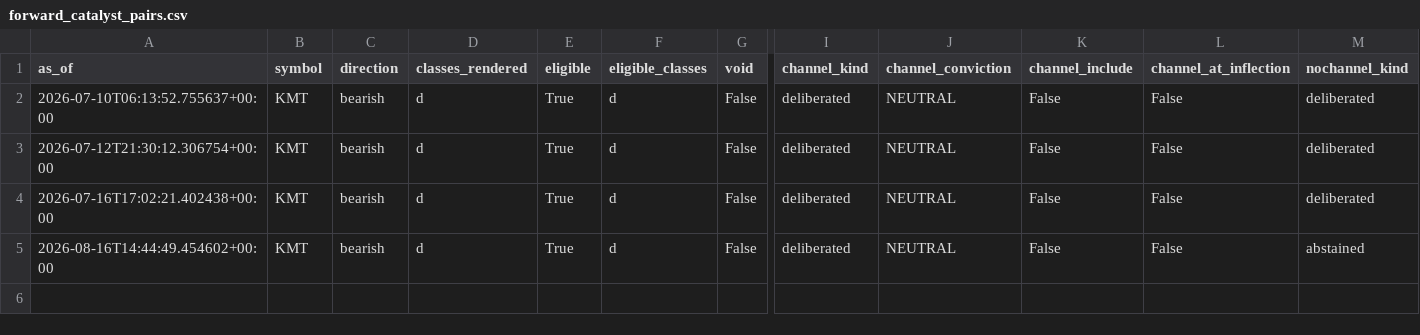
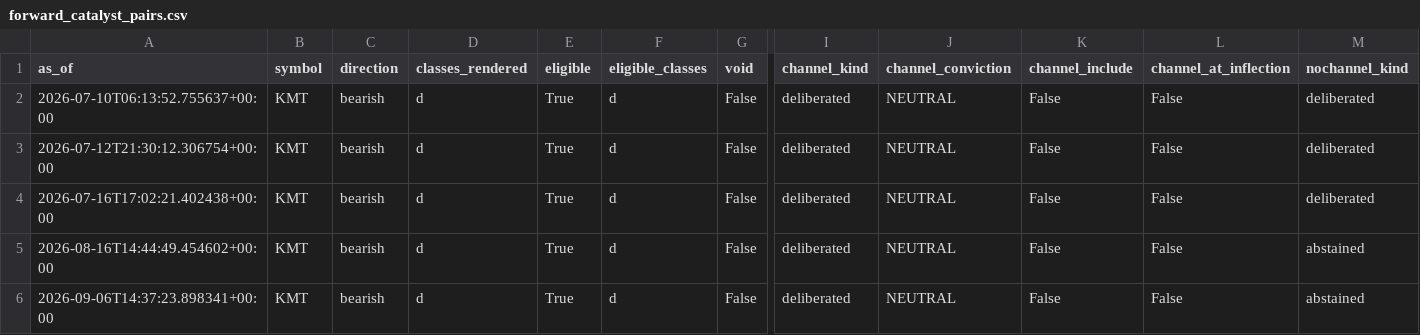
Before and after one commit to rozavala/dramatic_options, a CSV file: records/forward_catalyst_pairs.csv, drawn as a sheet; only a part is shown, gaps mark what is left out; rows hold the shown columns only; the diff names each change by its address in the sheet, - before the commit and + after, or states it on an @@ line.

```diff
--- a/records/forward_catalyst_pairs.csv
+++ b/records/forward_catalyst_pairs.csv
+row 6: 2026-09-06T14:37:23.898341+00:00 | KMT | bearish | d | True | d | False | deliberated | NEUTRAL | False | False | abstained
```
Also changed, not shown: 4 other files.
